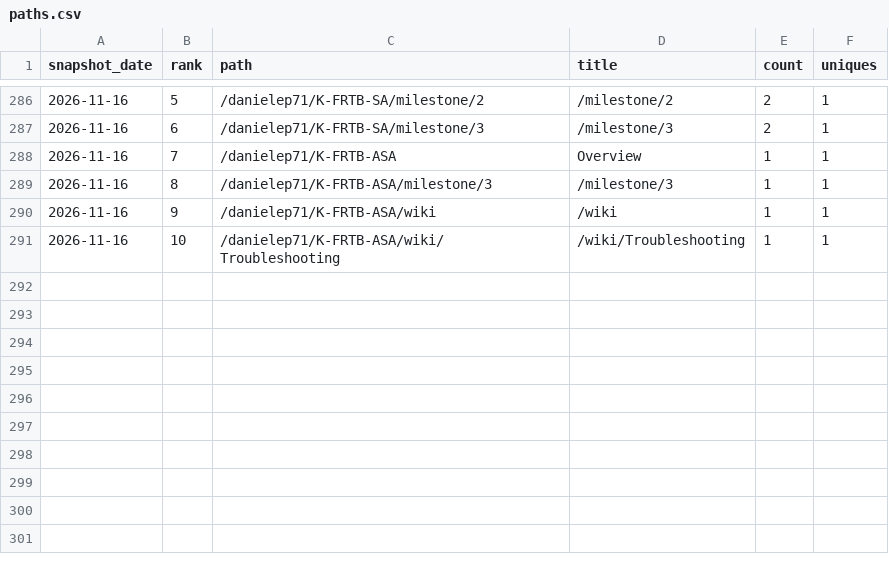
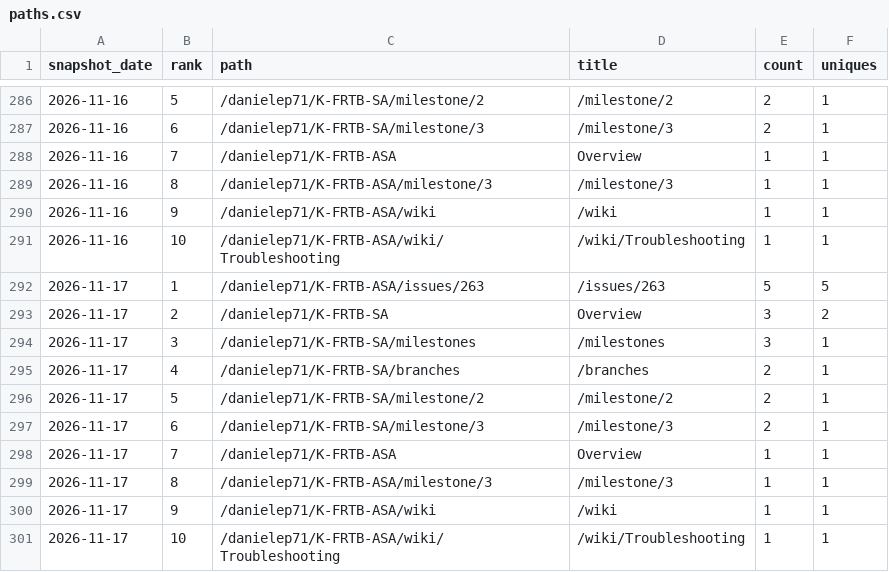
Before and after one commit to danielep71/K-FRTB-ASA, a CSV file: data/paths.csv, drawn as a sheet; only a part is shown, gaps mark what is left out; the diff names each change by its address in the sheet, - before the commit and + after, or states it on an @@ line.

```diff
--- a/data/paths.csv
+++ b/data/paths.csv
+row 292: 2026-11-17 | 1 | /danielep71/K-FRTB-ASA/issues/263 | /issues/263 | 5 | 5
+row 293: 2026-11-17 | 2 | /danielep71/K-FRTB-SA | Overview | 3 | 2
+row 294: 2026-11-17 | 3 | /danielep71/K-FRTB-SA/milestones | /milestones | 3 | 1
+row 295: 2026-11-17 | 4 | /danielep71/K-FRTB-SA/branches | /branches | 2 | 1
+row 296: 2026-11-17 | 5 | /danielep71/K-FRTB-SA/milestone/2 | /milestone/2 | 2 | 1
+row 297: 2026-11-17 | 6 | /danielep71/K-FRTB-SA/milestone/3 | /milestone/3 | 2 | 1
+row 298: 2026-11-17 | 7 | /danielep71/K-FRTB-ASA | Overview | 1 | 1
+row 299: 2026-11-17 | 8 | /danielep71/K-FRTB-ASA/milestone/3 | /milestone/3 | 1 | 1
+row 300: 2026-11-17 | 9 | /danielep71/K-FRTB-ASA/wiki | /wiki | 1 | 1
+row 301: 2026-11-17 | 10 | /danielep71/K-FRTB-ASA/wiki/Troubleshooting | /wiki/Troubleshooting | 1 | 1
```
Also changed, not shown: data/daily.csv, data/referrers.csv, 2 other files.
